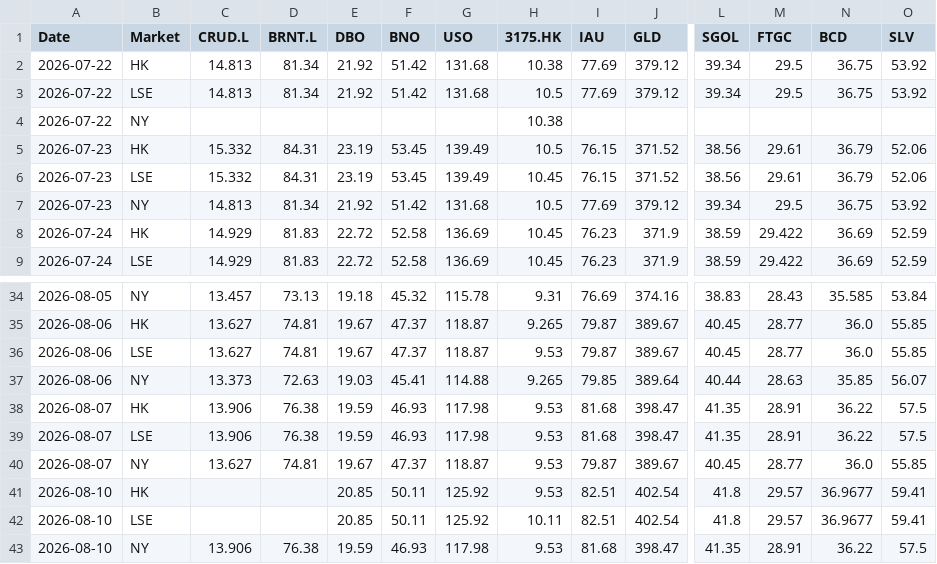
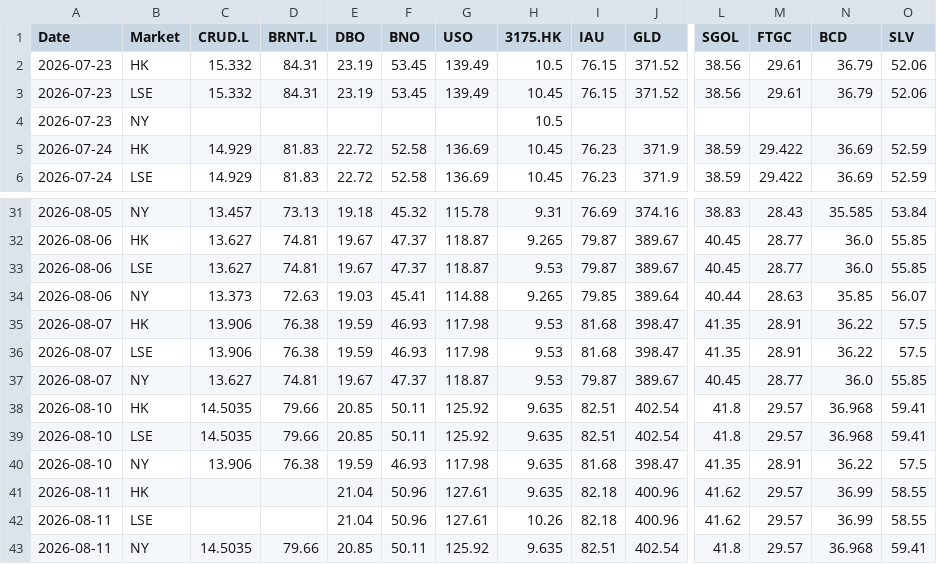
Before and after one commit to shichengchengya-web/iopv, a CSV file: output/qdii_daily_latest.csv, drawn as a sheet; only a part is shown, gaps mark what is left out; removed rows and columns are numbered as before the commit, all else as after; rows hold the shown columns only; the diff names each change by its address in the sheet, - before the commit and + after, or states it on an @@ line.

```diff
--- a/output/qdii_daily_latest.csv
+++ b/output/qdii_daily_latest.csv
-row 2: 2026-07-22 | HK | 14.813 | 81.34 | 21.92 | 51.42 | 131.68 | 10.38 | 77.69 | 379.12 | 39.34 | 29.5 | 36.75 | 53.92
-row 3: 2026-07-22 | LSE | 14.813 | 81.34 | 21.92 | 51.42 | 131.68 | 10.5 | 77.69 | 379.12 | 39.34 | 29.5 | 36.75 | 53.92
-row 4: 2026-07-22 | NY |  |  |  |  |  | 10.38
-row 7: 2026-07-23 | NY | 14.813 | 81.34 | 21.92 | 51.42 | 131.68 | 10.5 | 77.69 | 379.12 | 39.34 | 29.5 | 36.75 | 53.92
+row 4: 2026-07-23 | NY |  |  |  |  |  | 10.5
-C38:C39 (CRUD.L): (empty)
+C38:C39 (CRUD.L): 14.5035
-D38:D39 (BRNT.L): (empty)
+D38:D39 (BRNT.L): 79.66
-H38 (3175.HK): 9.53
+H38 (3175.HK): 9.635
-N38:N39 (BCD): 36.9677
+N38:N39 (BCD): 36.968
-H39 (3175.HK): 10.11
+H39 (3175.HK): 9.635
-H40 (3175.HK): 9.53
+H40 (3175.HK): 9.635
+row 41: 2026-08-11 | HK |  |  | 21.04 | 50.96 | 127.61 | 9.635 | 82.18 | 400.96 | 41.62 | 29.57 | 36.99 | 58.55
+row 42: 2026-08-11 | LSE |  |  | 21.04 | 50.96 | 127.61 | 10.26 | 82.18 | 400.96 | 41.62 | 29.57 | 36.99 | 58.55
+row 43: 2026-08-11 | NY | 14.5035 | 79.66 | 20.85 | 50.11 | 125.92 | 9.635 | 82.51 | 402.54 | 41.8 | 29.57 | 36.968 | 59.41
```
